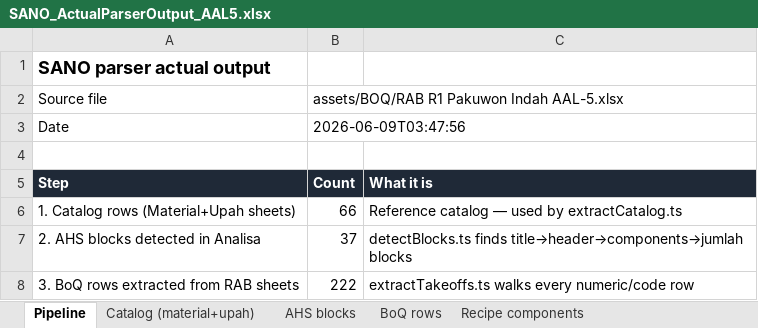
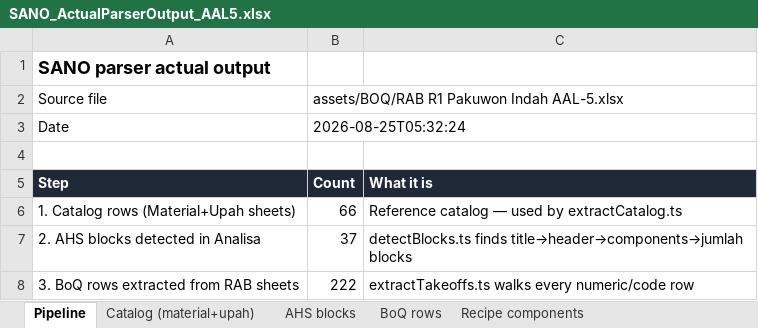
Before and after one commit to wilsonharkhono-byte/sano-app, an Excel workbook: assets/BOQ/SANO_ActualParserOutput_AAL5.xlsx, sheet Pipeline, drawn as a sheet; only a part is shown; values as stored, in another font and other column widths than the file's, no borders; the diff names each change by its address in the sheet, - before the commit and + after, or states it on an @@ line.

```diff
--- a/assets/BOQ/SANO_ActualParserOutput_AAL5.xlsx (sheet Pipeline)
+++ b/assets/BOQ/SANO_ActualParserOutput_AAL5.xlsx (sheet Pipeline)
-B3: 2026-06-09T03:47:56
+B3: 2026-08-25T05:32:24
```
Also changed, not shown: sheet Recipe components, sheet BoQ rows, 3 other files.
